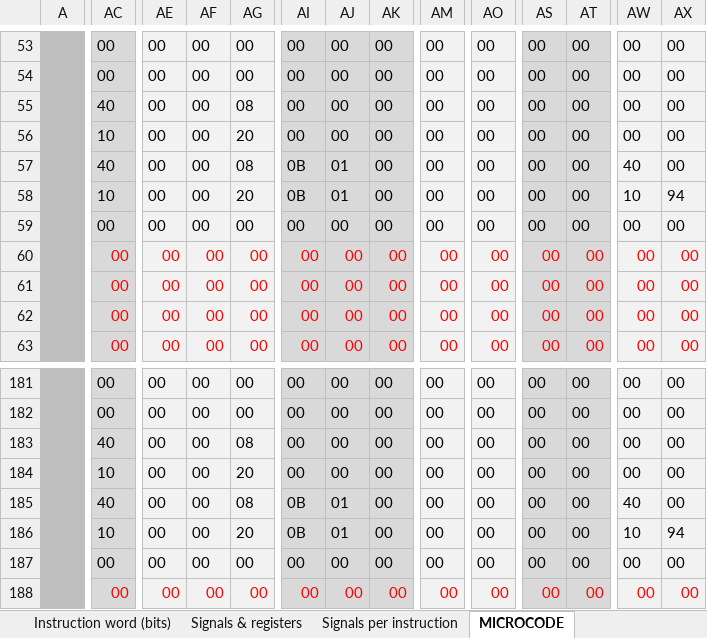
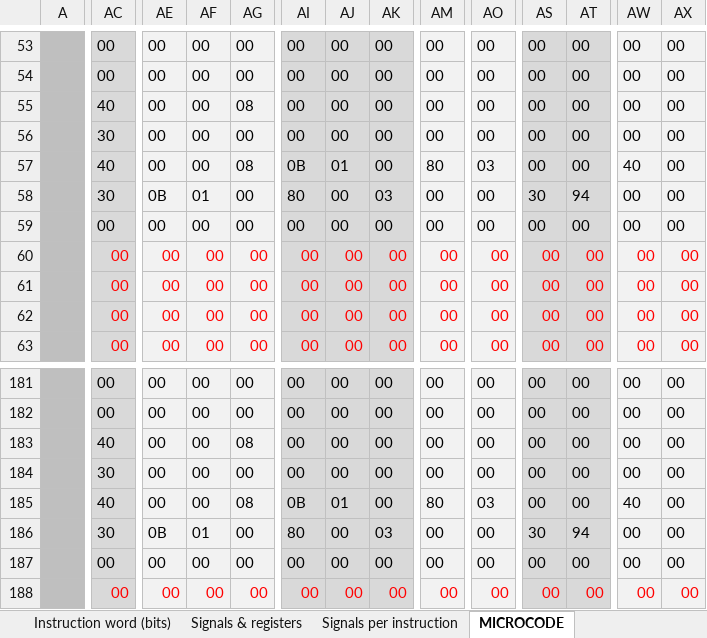
Before and after one commit to edopast/HITCH8, an Excel workbook: Instruction set.xlsx, sheet MICROCODE, drawn as a sheet; only a part is shown, gaps mark what is left out; values as stored, in another font and other column widths than the file's, no borders; the diff covers the shown part only; the diff names each change by its address in the sheet, - before the commit and + after, or states it on an @@ line.

```diff
--- a/Instruction set.xlsx (sheet MICROCODE)
+++ b/Instruction set.xlsx (sheet MICROCODE)
-AC56: 10
+AC56: 30
-AG56: 20
+AG56: 00
-AM57: 00
+AM57: 80
-AO57: 00
+AO57: 03
-AC58: 10
+AC58: 30
-AE58: 00
+AE58: 0B
-AF58: 00
+AF58: 01
-AG58: 20
+AG58: 00
-AI58: 0B
+AI58: 80
-AJ58: 01
+AJ58: 00
-AK58: 00
+AK58: 03
-AS58: 00
+AS58: 30
-AT58: 00
+AT58: 94
-AW58: 10
+AW58: 00
-AX58: 94
+AX58: 00
-AC184: 10
+AC184: 30
-AG184: 20
+AG184: 00
-AM185: 00
+AM185: 80
-AO185: 00
+AO185: 03
-AC186: 10
+AC186: 30
-AE186: 00
+AE186: 0B
-AF186: 00
+AF186: 01
-AG186: 20
+AG186: 00
-AI186: 0B
+AI186: 80
-AJ186: 01
+AJ186: 00
-AK186: 00
+AK186: 03
-AS186: 00
+AS186: 30
-AT186: 00
+AT186: 94
-AW186: 10
+AW186: 00
-AX186: 94
+AX186: 00
```
Also changed, not shown: 114 edited cells elsewhere in this sheet, sheet Signals per instruction, sheet Microcode compact, formulas that keep their value, 15 other files.
